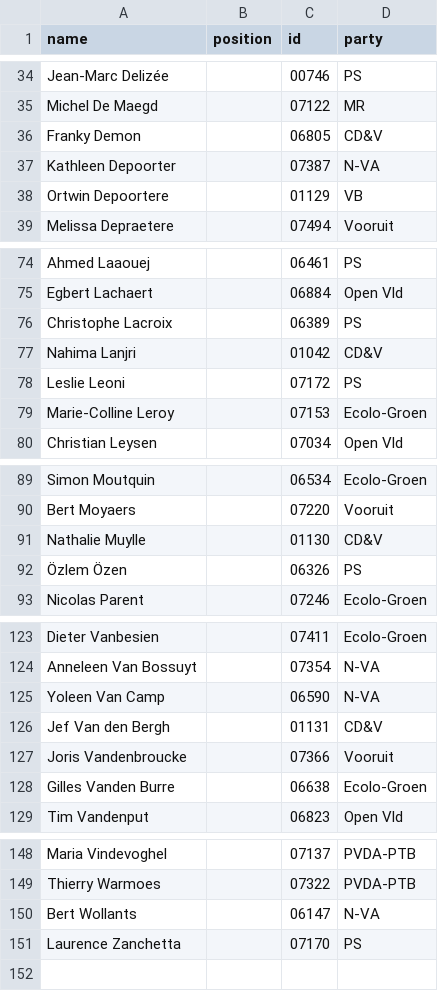
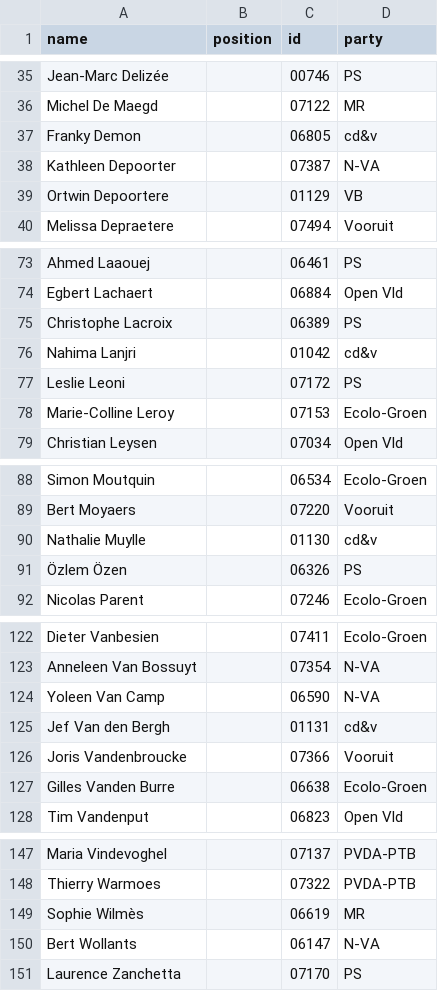
Before and after one commit to every-politician-scrapers/belgium-chamber-of-representatives, a CSV file: data/official.csv, drawn as a sheet; only a part is shown, gaps mark what is left out; the diff covers the shown part only.

```diff
--- a/data/official.csv
+++ b/data/official.csv
@@ -35,3 +36,3 @@ Jean-Marc Delizée,,00746,PS
 Michel De Maegd,,07122,MR
-Franky Demon,,06805,CD&V
+Franky Demon,,06805,cd&v
 Kathleen Depoorter,,07387,N-VA
@@ -76,3 +75,3 @@ Egbert Lachaert,,06884,Open Vld
 Christophe Lacroix,,06389,PS
-Nahima Lanjri,,01042,CD&V
+Nahima Lanjri,,01042,cd&v
 Leslie Leoni,,07172,PS
@@ -90,3 +89,3 @@ Simon Moutquin,,06534,Ecolo-Groen
 Bert Moyaers,,07220,Vooruit
-Nathalie Muylle,,01130,CD&V
+Nathalie Muylle,,01130,cd&v
 Özlem Özen,,06326,PS
@@ -125,3 +124,3 @@ Anneleen Van Bossuyt,,07354,N-VA
 Yoleen Van Camp,,06590,N-VA
-Jef Van den Bergh,,01131,CD&V
+Jef Van den Bergh,,01131,cd&v
 Joris Vandenbroucke,,07366,Vooruit
@@ -149,2 +148,3 @@ Maria Vindevoghel,,07137,PVDA-PTB
 Thierry Warmoes,,07322,PVDA-PTB
+Sophie Wilmès,,06619,MR
 Bert Wollants,,06147,N-VA
```
Also changed, not shown: 1 added row, 2 removed rows and 8 edited cells elsewhere in this file, data/wikidata.csv, 1 other file.
